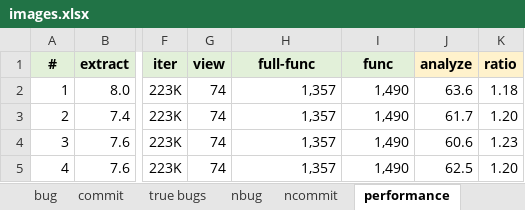
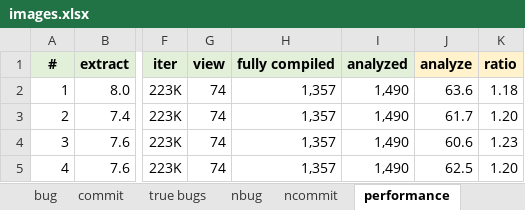
Before and after one commit to kaist-plrg/jiset, an Excel workbook: paper/ase21/img/images.xlsx, sheet performance, drawn as a sheet; only a part is shown, gaps mark what is left out; values as stored, in another font and other column widths than the file's, no borders; charts and pictures not drawn; the diff names each change by its address in the sheet, - before the commit and + after, or states it on an @@ line.

```diff
--- a/paper/ase21/img/images.xlsx (sheet performance)
+++ b/paper/ase21/img/images.xlsx (sheet performance)
-H1: full-func
+H1: fully compiled
-I1: func
+I1: analyzed
```
Also changed, not shown: sheet rand, sheet pr, charts or pictures, 9 other files.
